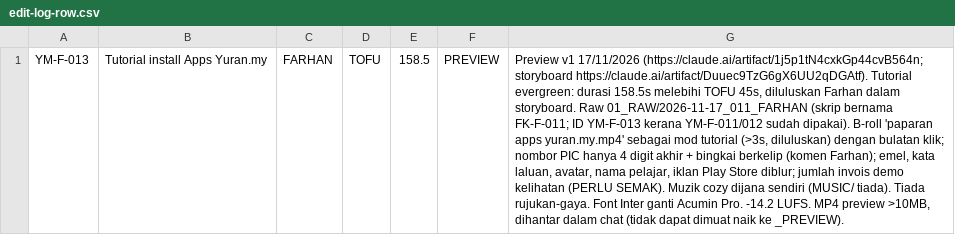
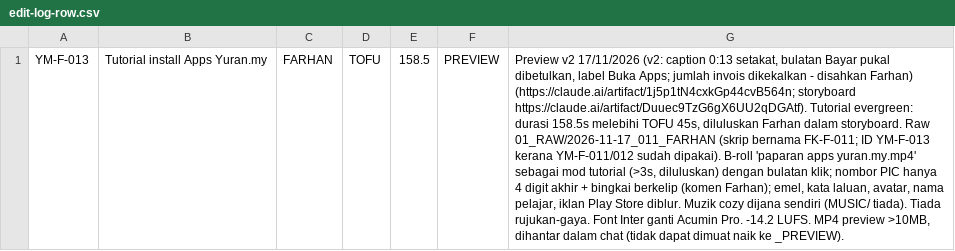
Before and after one commit to idfikstudio-cyber/asterid001, a CSV file: edit/YM-F-013/edit-log-row.csv, drawn as a sheet; the diff names each change by its address in the sheet, - before the commit and + after, or states it on an @@ line.

```diff
--- a/edit/YM-F-013/edit-log-row.csv
+++ b/edit/YM-F-013/edit-log-row.csv
-G1: Preview v1 17/11/2026 (https://claude.ai/artifact/1j5p1tN4cxkGp44cvB564n; storyboard https://claude.ai/artifact/Duuec9TzG6gX6UU2qDGAtf). Tutorial evergreen: durasi 158.5s melebihi TOFU 45s, diluluskan Farhan dalam storyboard. Raw 01_RAW/2026-11-17_011_FARHAN (skrip bernama FK-F-011; ID YM-F-013 kerana YM-F-011/012 sudah dipakai). B-roll 'paparan apps yuran.my.mp4' sebagai mod tutorial (>3s, diluluskan) dengan bulatan klik; nombor PIC hanya 4 digit akhir + bingkai berkelip (komen Farhan); emel, kata laluan, avatar, nama pelajar, iklan Play Store diblur; jumlah invois demo kelihatan (PERLU SEMAK). Muzik cozy…
+G1: Preview v2 17/11/2026 (v2: caption 0:13 setakat, bulatan Bayar pukal dibetulkan, label Buka Apps; jumlah invois dikekalkan - disahkan Farhan) (https://claude.ai/artifact/1j5p1tN4cxkGp44cvB564n; storyboard https://claude.ai/artifact/Duuec9TzG6gX6UU2qDGAtf). Tutorial evergreen: durasi 158.5s melebihi TOFU 45s, diluluskan Farhan dalam storyboard. Raw 01_RAW/2026-11-17_011_FARHAN (skrip bernama FK-F-011; ID YM-F-013 kerana YM-F-011/012 sudah dipakai). B-roll 'paparan apps yuran.my.mp4' sebagai mod tutorial (>3s, diluluskan) dengan bulatan klik; nombor PIC hanya 4 digit akhir + bingkai berkelip (komen Farhan); emel, kata laluan, avatar, nama pelajar, iklan Play Store diblur. Muzik cozy…
```
Also changed, not shown: 5 other files.
